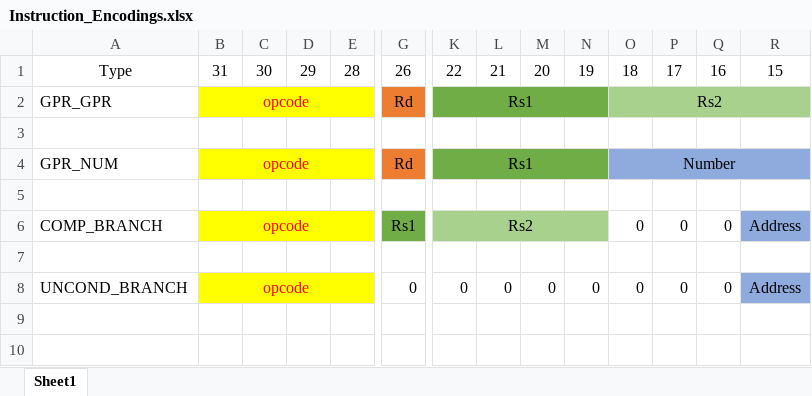
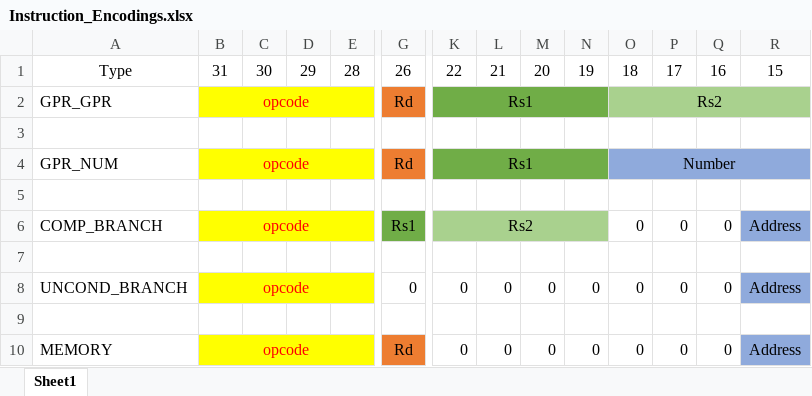
Before and after one commit to jm0rt1/VLQRISC-Simulator, an Excel workbook: documentation/Instruction_Encodings.xlsx, sheet Sheet1, drawn as a sheet; only a part is shown, gaps mark what is left out; values as stored, in another font and other column widths than the file's, no borders; rows hold the shown columns only; the diff names each change by its address in the sheet, - before the commit and + after, or states it on an @@ line.

Commit message:
added memory encoding

```diff
--- a/documentation/Instruction_Encodings.xlsx (sheet Sheet1)
+++ b/documentation/Instruction_Encodings.xlsx (sheet Sheet1)
+row 9: (empty)
+row 10: MEMORY | opcode |  |  |  | Rd | 0 | 0 | 0 | 0 | 0 | 0 | 0 | Address
```
